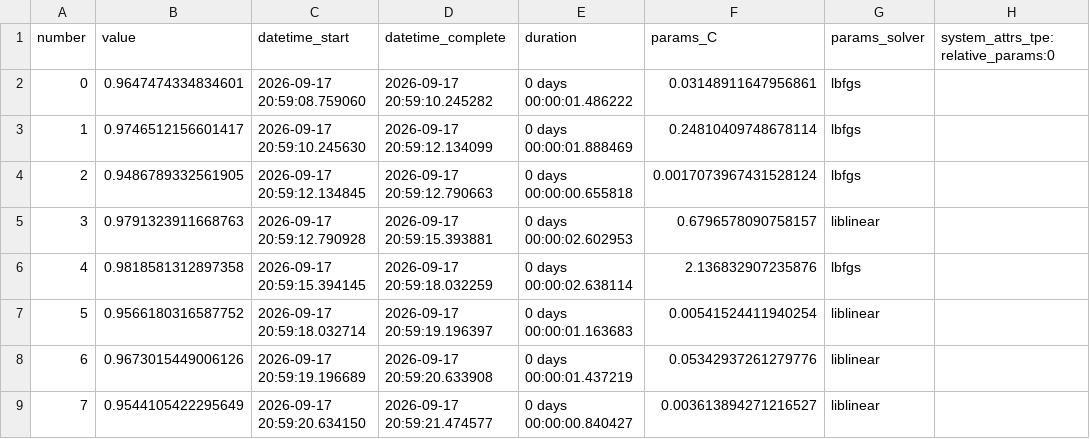
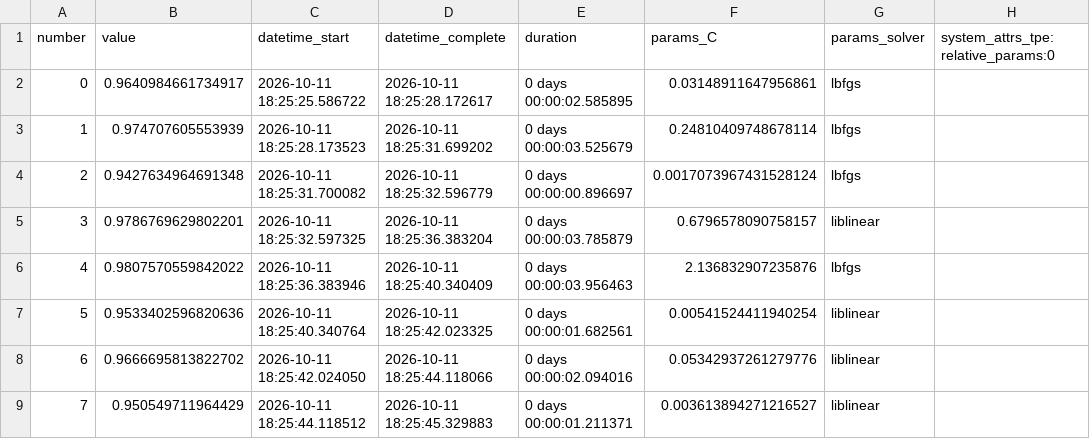
Before and after one commit to maiamss/detector-golpes-email, a CSV file: logs/optuna_trials_logreg.csv, drawn as a sheet; only a part is shown; the diff covers the shown part only; the diff names each change by its address in the sheet, - before the commit and + after, or states it on an @@ line.

```diff
--- a/logs/optuna_trials_logreg.csv
+++ b/logs/optuna_trials_logreg.csv
-B2 (value): 0.9647474334834601
+B2 (value): 0.9640984661734917
-C2 (datetime_start): 2026-09-17 20:59:08.759060
+C2 (datetime_start): 2026-10-11 18:25:25.586722
-D2 (datetime_complete): 2026-09-17 20:59:10.245282
+D2 (datetime_complete): 2026-10-11 18:25:28.172617
-E2 (duration): 0 days 00:00:01.486222
+E2 (duration): 0 days 00:00:02.585895
-B3 (value): 0.9746512156601417
+B3 (value): 0.974707605553939
-C3 (datetime_start): 2026-09-17 20:59:10.245630
+C3 (datetime_start): 2026-10-11 18:25:28.173523
-D3 (datetime_complete): 2026-09-17 20:59:12.134099
+D3 (datetime_complete): 2026-10-11 18:25:31.699202
-E3 (duration): 0 days 00:00:01.888469
+E3 (duration): 0 days 00:00:03.525679
-B4 (value): 0.9486789332561905
+B4 (value): 0.9427634964691348
-C4 (datetime_start): 2026-09-17 20:59:12.134845
+C4 (datetime_start): 2026-10-11 18:25:31.700082
-D4 (datetime_complete): 2026-09-17 20:59:12.790663
+D4 (datetime_complete): 2026-10-11 18:25:32.596779
-E4 (duration): 0 days 00:00:00.655818
+E4 (duration): 0 days 00:00:00.896697
-B5 (value): 0.9791323911668763
+B5 (value): 0.9786769629802201
-C5 (datetime_start): 2026-09-17 20:59:12.790928
+C5 (datetime_start): 2026-10-11 18:25:32.597325
-D5 (datetime_complete): 2026-09-17 20:59:15.393881
+D5 (datetime_complete): 2026-10-11 18:25:36.383204
-E5 (duration): 0 days 00:00:02.602953
+E5 (duration): 0 days 00:00:03.785879
-B6 (value): 0.9818581312897358
+B6 (value): 0.9807570559842022
-C6 (datetime_start): 2026-09-17 20:59:15.394145
+C6 (datetime_start): 2026-10-11 18:25:36.383946
-D6 (datetime_complete): 2026-09-17 20:59:18.032259
+D6 (datetime_complete): 2026-10-11 18:25:40.340409
-E6 (duration): 0 days 00:00:02.638114
+E6 (duration): 0 days 00:00:03.956463
-B7 (value): 0.9566180316587752
+B7 (value): 0.9533402596820636
-C7 (datetime_start): 2026-09-17 20:59:18.032714
+C7 (datetime_start): 2026-10-11 18:25:40.340764
-D7 (datetime_complete): 2026-09-17 20:59:19.196397
+D7 (datetime_complete): 2026-10-11 18:25:42.023325
-E7 (duration): 0 days 00:00:01.163683
+E7 (duration): 0 days 00:00:01.682561
-B8 (value): 0.9673015449006126
+B8 (value): 0.9666695813822702
-C8 (datetime_start): 2026-09-17 20:59:19.196689
+C8 (datetime_start): 2026-10-11 18:25:42.024050
-D8 (datetime_complete): 2026-09-17 20:59:20.633908
+D8 (datetime_complete): 2026-10-11 18:25:44.118066
-E8 (duration): 0 days 00:00:01.437219
+E8 (duration): 0 days 00:00:02.094016
-B9 (value): 0.9544105422295649
+B9 (value): 0.950549711964429
-C9 (datetime_start): 2026-09-17 20:59:20.634150
+C9 (datetime_start): 2026-10-11 18:25:44.118512
-D9 (datetime_complete): 2026-09-17 20:59:21.474577
+D9 (datetime_complete): 2026-10-11 18:25:45.329883
-E9 (duration): 0 days 00:00:00.840427
+E9 (duration): 0 days 00:00:01.211371
```
Also changed, not shown: 127 edited cells elsewhere in this file, logs/optuna_trials_mlp.csv, logs/optuna_trials_rf.csv, 9 other files.
